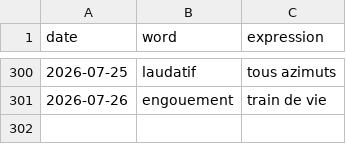
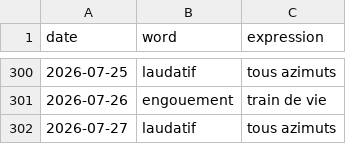
Before and after one commit to StaubOliver/wow, a CSV file: past_fr.csv, drawn as a sheet; only a part is shown, gaps mark what is left out.

```diff
--- a/past_fr.csv
+++ b/past_fr.csv
@@ -301 +301,2 @@ date;word;expression
 2026-07-26;engouement;train de vie
+2026-07-27;laudatif;tous azimuts
```
Also changed, not shown: past.csv, 2 other files.
